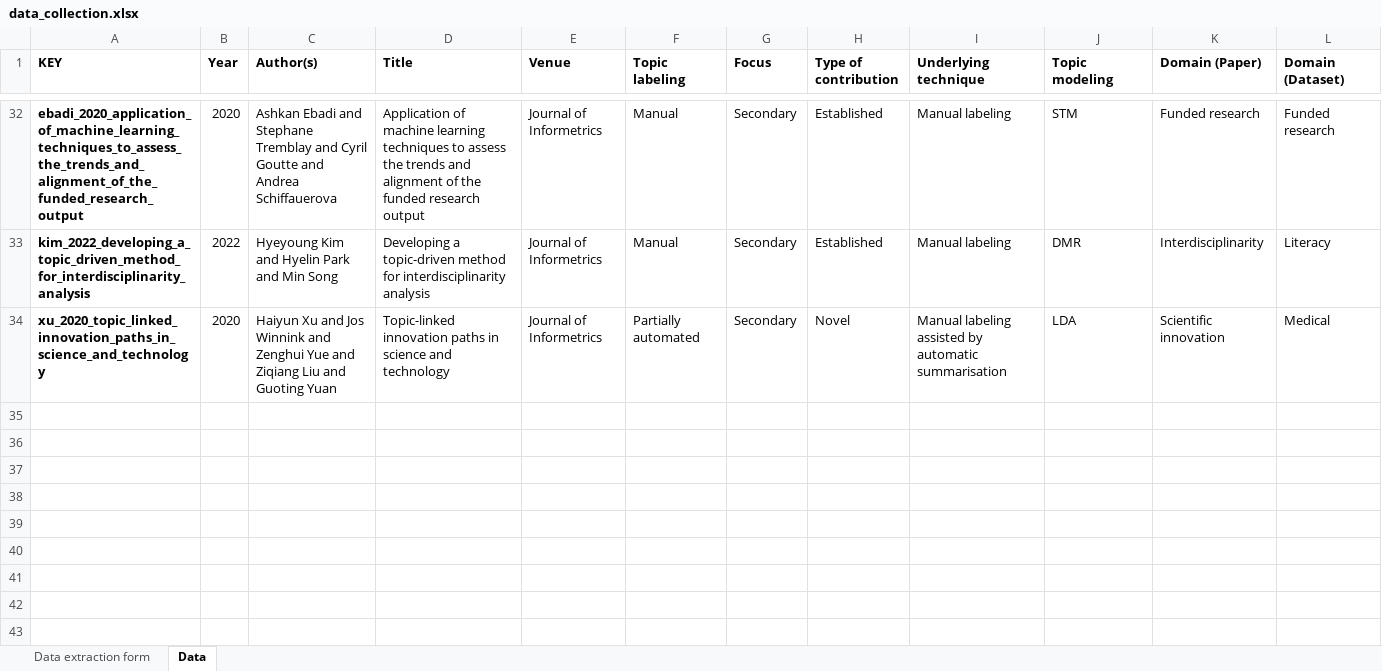
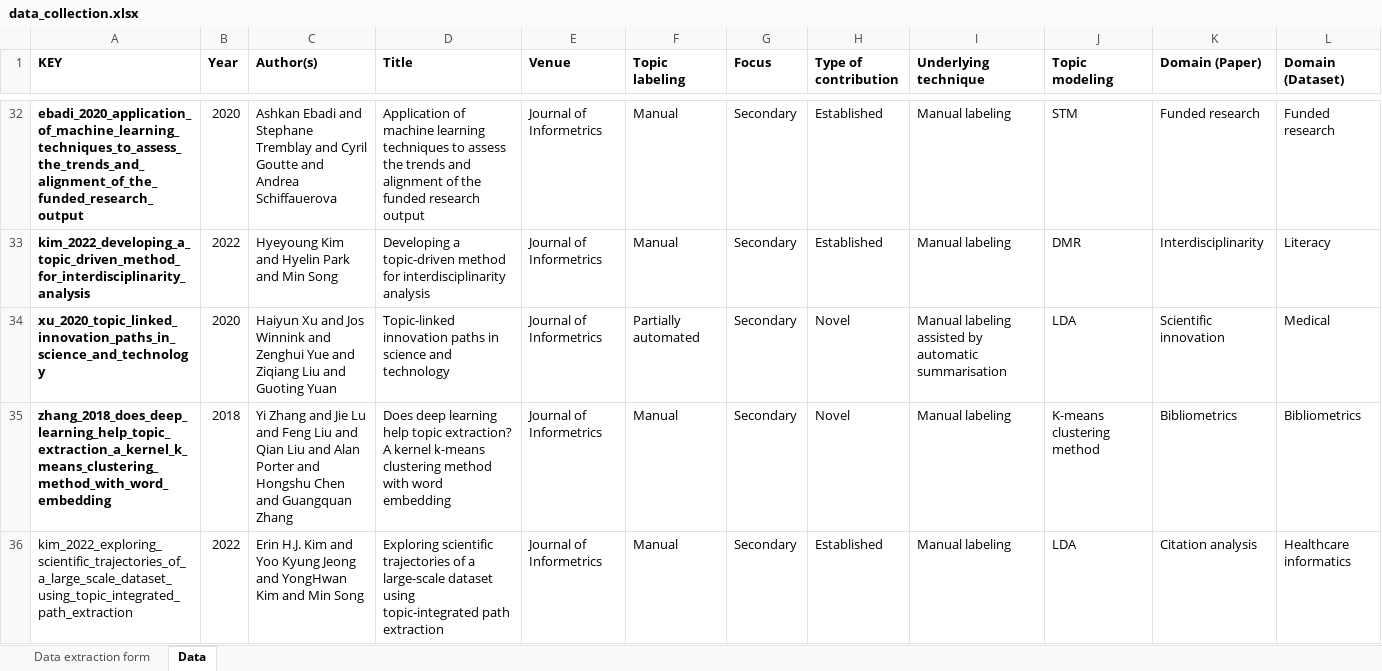
Before and after one commit to iberius96/Msc_Thesis, an Excel workbook: Data collection/data_collection.xlsx, sheet Data, drawn as a sheet; only a part is shown, gaps mark what is left out; values as stored, in another font and other column widths than the file's, no borders; the diff names each change by its address in the sheet, - before the commit and + after, or states it on an @@ line.

```diff
--- a/Data collection/data_collection.xlsx (sheet Data)
+++ b/Data collection/data_collection.xlsx (sheet Data)
+row 35: zhang_2018_does_deep_learning_help_topic_extraction_a_kernel_k_means_clustering_method_with_word_embedding | 2018 | Yi Zhang and Jie Lu and Feng Liu and Qian Liu and Alan Porter and Hongshu Chen and Guangquan Zhang | Does deep learning help topic extraction? A kernel k-means clustering method with word embedding | Journal of Informetrics | Manual | Secondary | Novel | Manual labeling | K-means clustering method | Bibliometrics | Bibliometrics
+row 36: kim_2022_exploring_scientific_trajectories_of_a_large_scale_dataset_using_topic_integrated_path_extraction | 2022 | Erin H.J. Kim and Yoo Kyung Jeong and YongHwan Kim and Min Song | Exploring scientific trajectories of a large-scale dataset using topic-integrated path extraction | Journal of Informetrics | Manual | Secondary | Established | Manual labeling | LDA | Citation analysis | Healthcare informatics
```
Also changed, not shown: References/Snowballing/Backward snowballing (Outgoing references)/BS_Papers.xlsx, 1 other file.
